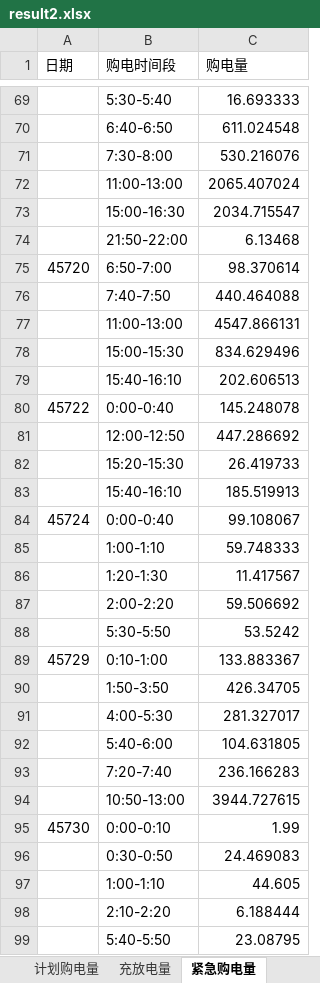
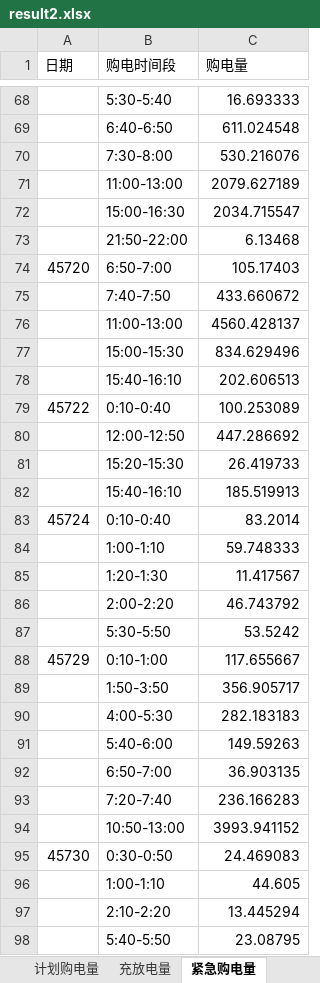
Before and after one commit to zhoulukai329-spec/math-modeling, an Excel workbook: Q2/output/result2.xlsx, sheet 紧急购电量, drawn as a sheet; only a part is shown, gaps mark what is left out; values as stored, in another font and other column widths than the file's, no borders; removed rows and columns are numbered as before the commit, all else as after; the diff covers the shown part only; the diff names each change by its address in the sheet, - before the commit and + after, or states it on an @@ line.

```diff
--- a/Q2/output/result2.xlsx (sheet 紧急购电量)
+++ b/Q2/output/result2.xlsx (sheet 紧急购电量)
-C71 (购电量): 2065.407024
+C71 (购电量): 2079.627189
-C74 (购电量): 98.370614
+C74 (购电量): 105.17403
-C75 (购电量): 440.464088
+C75 (购电量): 433.660672
-C76 (购电量): 4547.866131
+C76 (购电量): 4560.428137
-B79 (购电时间段): 0:00-0:40
+B79 (购电时间段): 0:10-0:40
-C79 (购电量): 145.248078
+C79 (购电量): 100.253089
-B83 (购电时间段): 0:00-0:40
+B83 (购电时间段): 0:10-0:40
-C83 (购电量): 99.108067
+C83 (购电量): 83.2014
-C86 (购电量): 59.506692
+C86 (购电量): 46.743792
-C88 (购电量): 133.883367
+C88 (购电量): 117.655667
-C89 (购电量): 426.34705
+C89 (购电量): 356.905717
-C90 (购电量): 281.327017
+C90 (购电量): 282.183183
-C91 (购电量): 104.631805
+C91 (购电量): 149.59263
+row 92:  | 6:50-7:00 | 36.903135
-C94 (购电量): 3944.727615
+C94 (购电量): 3993.941152
-row 95: 45730 | 0:00-0:10 | 1.99
-A95 (日期): (empty)
+A95 (日期): 45730
-C97 (购电量): 6.188444
+C97 (购电量): 13.445294
```
Also changed, not shown: 89 added rows, 89 removed rows and 157 edited cells elsewhere in this sheet, sheet 计划购电量, sheet 充放电量, 17 other files.
